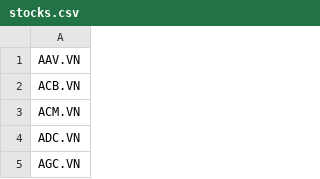
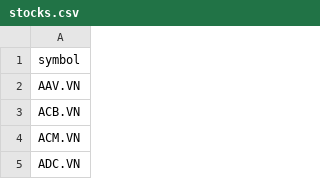
Before and after one commit to quanghuyhlt-hub/ai-trading-dashboard, a CSV file: stocks.csv, drawn as a sheet; only a part is shown; the shorter side is filled out with more unchanged rows; the diff names each change by its address in the sheet, - before the commit and + after, or states it on an @@ line.

Commit message:
Update stocks.csv

```diff
--- a/stocks.csv
+++ b/stocks.csv
+row 1: symbol
```
